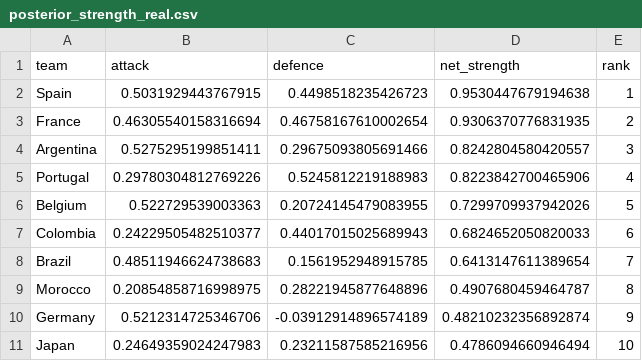
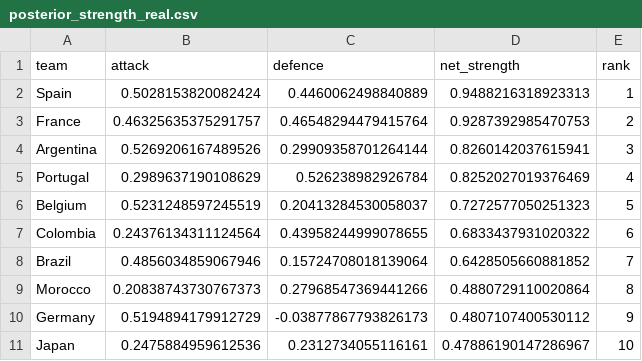
Before and after one commit to mariaob1201/2026wc-analytics, a CSV file: data/processed/posterior_strength_real.csv, drawn as a sheet; only a part is shown; the diff covers the shown part only.

```diff
--- a/data/processed/posterior_strength_real.csv
+++ b/data/processed/posterior_strength_real.csv
@@ -1,11 +1,11 @@
 team,attack,defence,net_strength,rank
-Spain,0.5031929443767915,0.4498518235426723,0.9530447679194638,1
-France,0.46305540158316694,0.46758167610002654,0.9306370776831935,2
-Argentina,0.5275295199851411,0.29675093805691466,0.8242804580420557,3
-Portugal,0.29780304812769226,0.5245812219188983,0.8223842700465906,4
-Belgium,0.522729539003363,0.20724145479083955,0.7299709937942026,5
-Colombia,0.24229505482510377,0.44017015025689943,0.6824652050820033,6
-Brazil,0.48511946624738683,0.1561952948915785,0.6413147611389654,7
-Morocco,0.20854858716998975,0.28221945877648896,0.4907680459464787,8
-Germany,0.5212314725346706,-0.03912914896574189,0.48210232356892874,9
-Japan,0.24649359024247983,0.23211587585216956,0.4786094660946494,10
+Spain,0.5028153820082424,0.4460062498840889,0.9488216318923313,1
+France,0.46325635375291757,0.46548294479415764,0.9287392985470753,2
+Argentina,0.5269206167489526,0.29909358701264144,0.8260142037615941,3
+Portugal,0.2989637190108629,0.526238982926784,0.8252027019376469,4
+Belgium,0.5231248597245519,0.20413284530058037,0.7272577050251323,5
+Colombia,0.24376134311124564,0.43958244999078655,0.6833437931020322,6
+Brazil,0.4856034859067946,0.15724708018139064,0.6428505660881852,7
+Morocco,0.20838743730767373,0.27968547369441266,0.4880729110020864,8
+Germany,0.5194894179912729,-0.03877867793826173,0.4807107400530112,9
+Japan,0.2475884959612536,0.2312734055116161,0.47886190147286967,10
```
Also changed, not shown: 3 added rows, 3 removed rows and 106 edited cells elsewhere in this file, data/processed/champion_tracker.csv, data/processed/predictions_log.csv, 11 other files.
